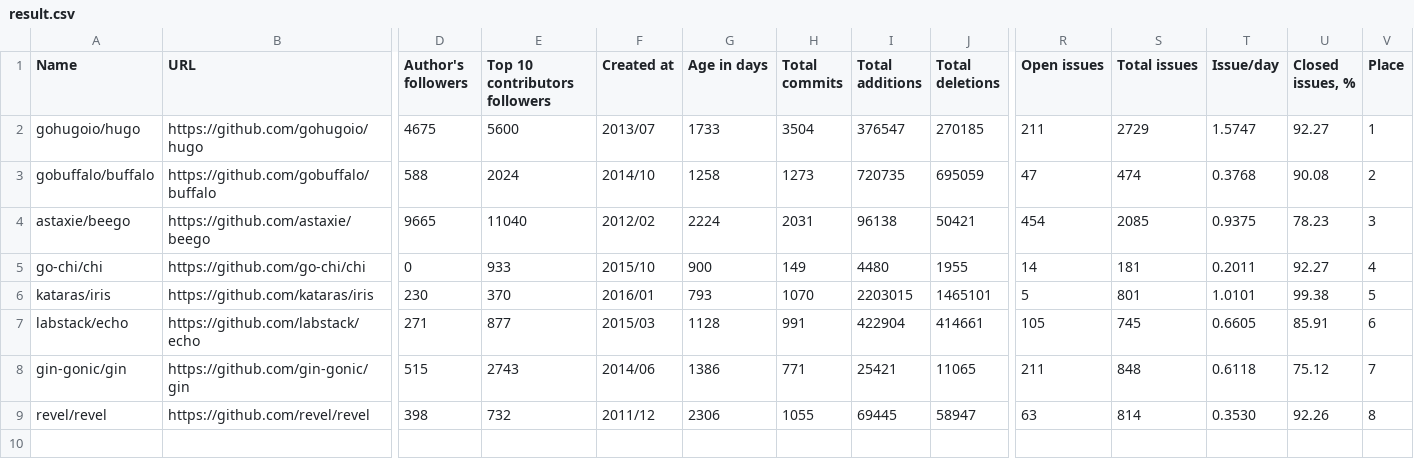
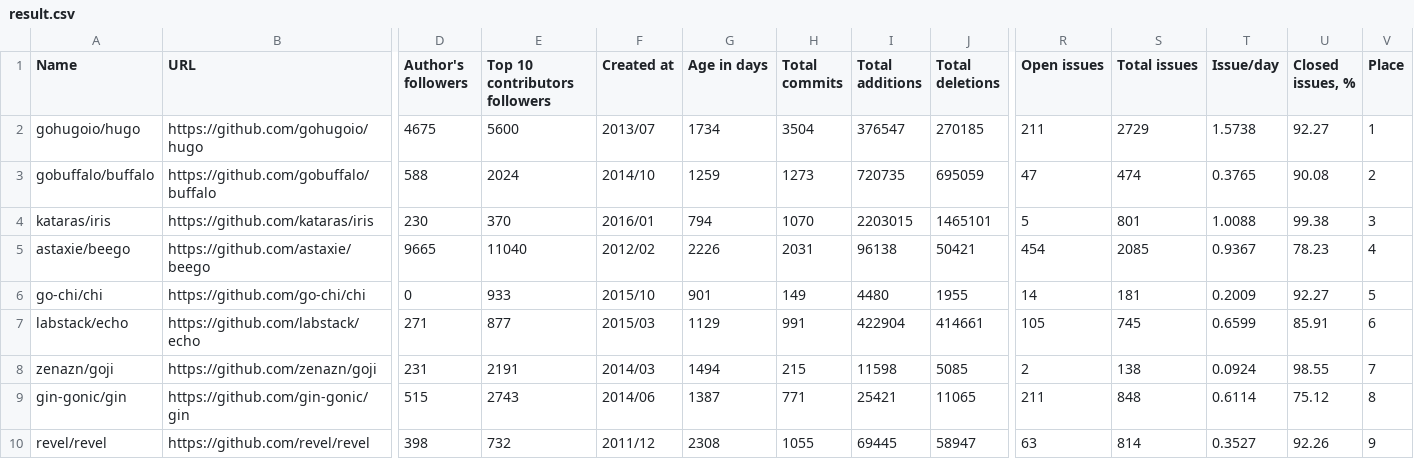
Before and after one commit to fedir/ghstat, a CSV file: result.csv, drawn as a sheet; only a part is shown, gaps mark what is left out; removed rows and columns are numbered as before the commit, all else as after; rows hold the shown columns only; the diff names each change by its address in the sheet, - before the commit and + after, or states it on an @@ line.

Commit message:
Go > zenazn/goji added

```diff
--- a/result.csv
+++ b/result.csv
-G2 (Age in days): 1733
+G2 (Age in days): 1734
-T2 (Issue/day): 1.5747
+T2 (Issue/day): 1.5738
-G3 (Age in days): 1258
+G3 (Age in days): 1259
-T3 (Issue/day): 0.3768
+T3 (Issue/day): 0.3765
+row 4: kataras/iris | https://github.com/kataras/iris | 230 | 370 | 2016/01 | 794 | 1070 | 2203015 | 1465101 | 5 | 801 | 1.0088 | 99.38 | 3
-G5 (Age in days): 2224
+G5 (Age in days): 2226
-T5 (Issue/day): 0.9375
+T5 (Issue/day): 0.9367
-V5 (Place): 3
+V5 (Place): 4
-G6 (Age in days): 900
+G6 (Age in days): 901
-T6 (Issue/day): 0.2011
+T6 (Issue/day): 0.2009
-V6 (Place): 4
+V6 (Place): 5
-row 6: kataras/iris | https://github.com/kataras/iris | 230 | 370 | 2016/01 | 793 | 1070 | 2203015 | 1465101 | 5 | 801 | 1.0101 | 99.38 | 5
-G7 (Age in days): 1128
+G7 (Age in days): 1129
-T7 (Issue/day): 0.6605
+T7 (Issue/day): 0.6599
+row 8: zenazn/goji | https://github.com/zenazn/goji | 231 | 2191 | 2014/03 | 1494 | 215 | 11598 | 5085 | 2 | 138 | 0.0924 | 98.55 | 7
-G9 (Age in days): 1386
+G9 (Age in days): 1387
-T9 (Issue/day): 0.6118
+T9 (Issue/day): 0.6114
-V9 (Place): 7
+V9 (Place): 8
-G10 (Age in days): 2306
+G10 (Age in days): 2308
-T10 (Issue/day): 0.3530
+T10 (Issue/day): 0.3527
-V10 (Place): 8
+V10 (Place): 9
```
Also changed, not shown: stats/all_frameworks.csv, stats/go_frameworks.csv, 1 other file.
